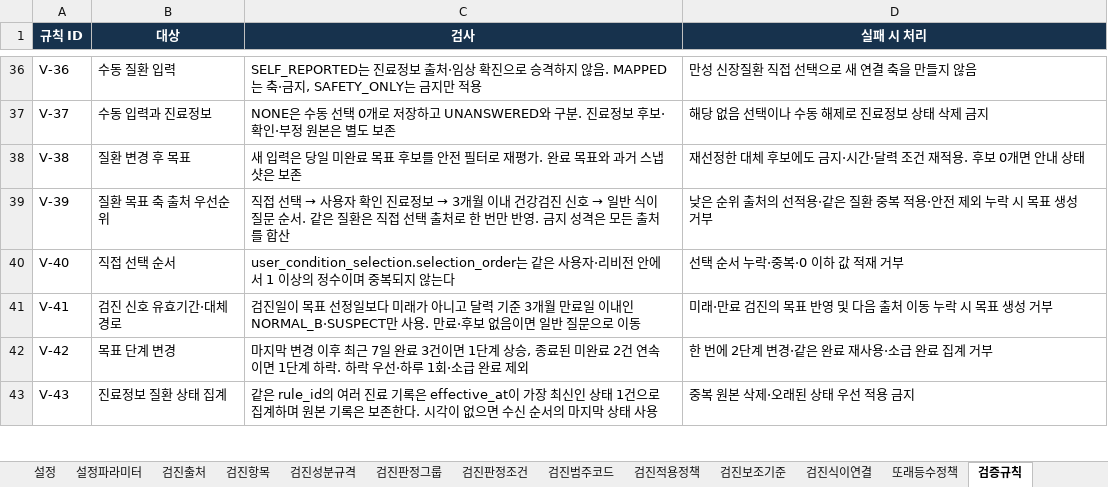
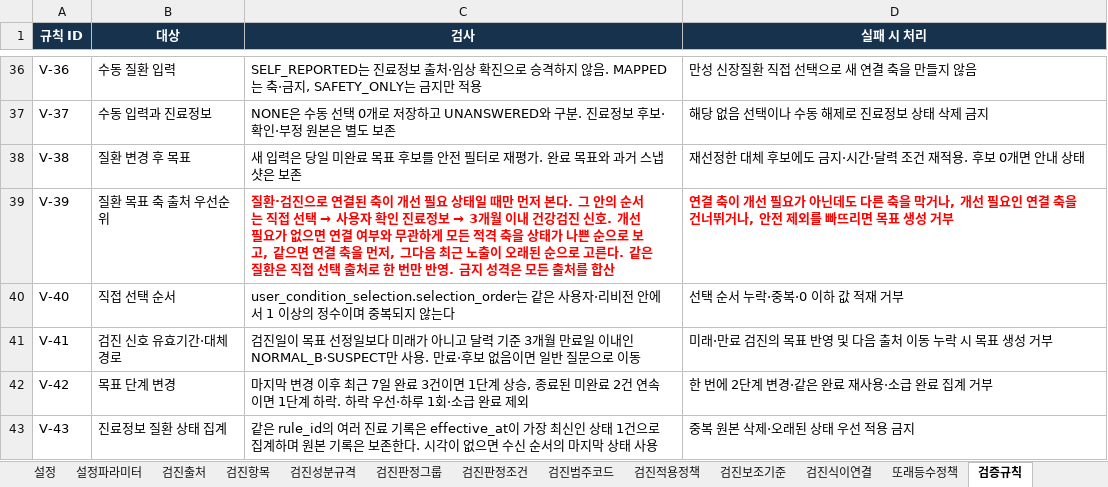
Before and after one commit to srleeinkorea/Project_maiReport, an Excel workbook: outputs/mai-report-policy/식이/maiReport_식이_개발전달_데이터계약_v1.0.0.xlsx, sheet 검증규칙, drawn as a sheet; only a part is shown, gaps mark what is left out; values as stored, in another font and other column widths than the file's, no borders; table styles not drawn; the diff names each change by its address in the sheet, - before the commit and + after, or states it on an @@ line.

```diff
--- a/outputs/mai-report-policy/식이/maiReport_식이_개발전달_데이터계약_v1.0.0.xlsx (sheet 검증규칙)
+++ b/outputs/mai-report-policy/식이/maiReport_식이_개발전달_데이터계약_v1.0.0.xlsx (sheet 검증규칙)
@@ C39 (검사): 직접 선택 → 사용자 확인 진료정보 → 3개월 이내 건강검진 신호 → 일반 식이 질문 순서. 같은… → 질환·검진으로 연결된 축이 개선 필요 상태일 때만 먼저 본다. 그 안의 순서는 직접 선택 → 사용자 확인 진료정보 → 3개월 이내 건강검진 신호. 개선 필요가 없으면 연결 여부와 무관하게 모든 적격 축을 상태가 나쁜 순으로 보고, 같으면 연결 축을 먼저, 그다음 최근 노출이 오래된 순으로 고른다. 같은… @@
@@ C39:D39 bold: off → on, text colour: black → #FF0000 @@
-D39 (실패 시 처리): 낮은 순위 출처의 선적용·같은 질환 중복 적용·안전 제외 누락 시 목표…
+D39 (실패 시 처리): 연결 축이 개선 필요가 아닌데도 다른 축을 막거나, 개선 필요인 연결 축을 건너뛰거나, 안전 제외를 빠뜨리면 목표…
```
Also changed, not shown: sheet 설정, sheet 설정파라미터, sheet 구현기준, outputs/mai-report-policy/식이/maiReport_식이_참조설정데이터_v1.0.0.xlsx, 4 other files.
